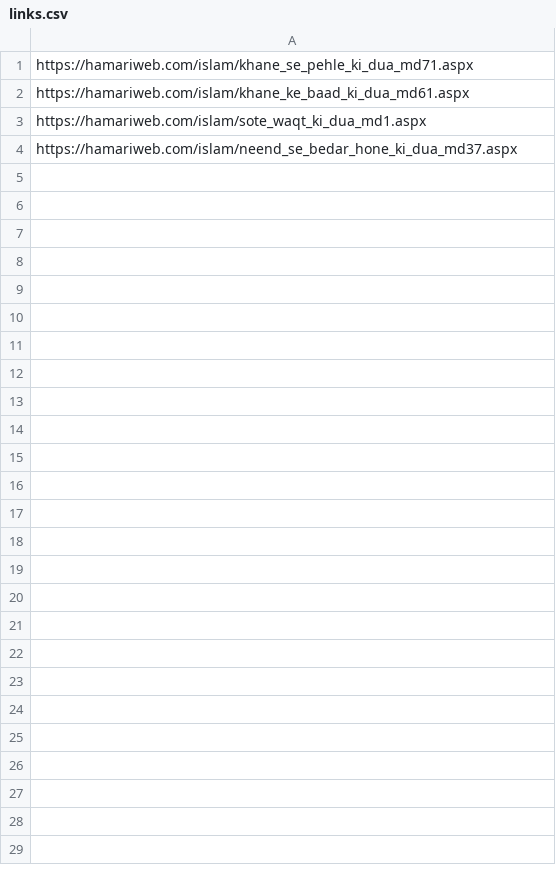
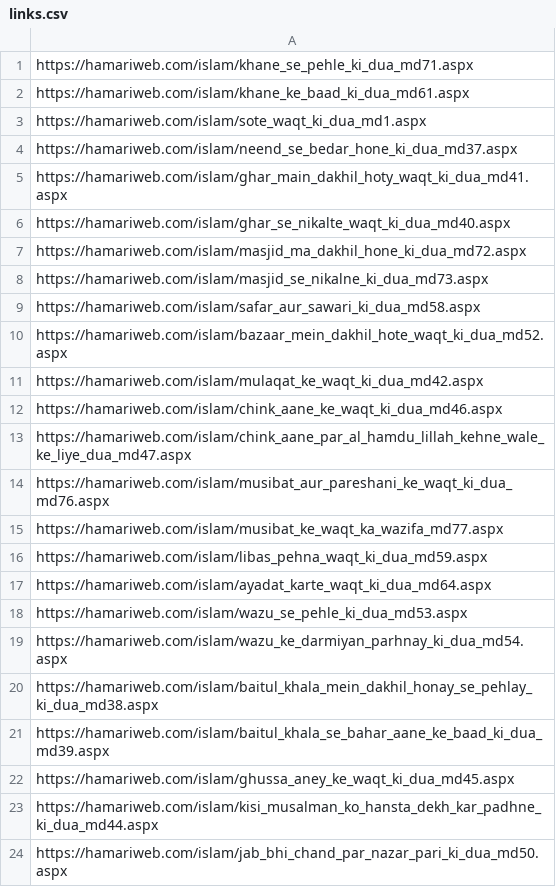
Before and after one commit to amaanmajeed/MasnoonDua, a CSV file: links.csv, drawn as a sheet; only a part is shown; the diff covers the shown part only; the diff names each change by its address in the sheet, - before the commit and + after, or states it on an @@ line.

Commit message:
Data Retrieved

```diff
--- a/links.csv
+++ b/links.csv
+row 5: https://hamariweb.com/islam/ghar_main_dakhil_hoty_waqt_ki_dua_md41.aspx
+row 6: https://hamariweb.com/islam/ghar_se_nikalte_waqt_ki_dua_md40.aspx
+row 7: https://hamariweb.com/islam/masjid_ma_dakhil_hone_ki_dua_md72.aspx
+row 8: https://hamariweb.com/islam/masjid_se_nikalne_ki_dua_md73.aspx
+row 9: https://hamariweb.com/islam/safar_aur_sawari_ki_dua_md58.aspx
+row 10: https://hamariweb.com/islam/bazaar_mein_dakhil_hote_waqt_ki_dua_md52.aspx
+row 11: https://hamariweb.com/islam/mulaqat_ke_waqt_ki_dua_md42.aspx
+row 12: https://hamariweb.com/islam/chink_aane_ke_waqt_ki_dua_md46.aspx
+row 13: https://hamariweb.com/islam/chink_aane_par_al_hamdu_lillah_kehne_wale_ke_liye_dua_md47.aspx
+row 14: https://hamariweb.com/islam/musibat_aur_pareshani_ke_waqt_ki_dua_md76.aspx
+row 15: https://hamariweb.com/islam/musibat_ke_waqt_ka_wazifa_md77.aspx
+row 16: https://hamariweb.com/islam/libas_pehna_waqt_ki_dua_md59.aspx
+row 17: https://hamariweb.com/islam/ayadat_karte_waqt_ki_dua_md64.aspx
+row 18: https://hamariweb.com/islam/wazu_se_pehle_ki_dua_md53.aspx
+row 19: https://hamariweb.com/islam/wazu_ke_darmiyan_parhnay_ki_dua_md54.aspx
+row 20: https://hamariweb.com/islam/baitul_khala_mein_dakhil_honay_se_pehlay_ki_dua_md38.aspx
+row 21: https://hamariweb.com/islam/baitul_khala_se_bahar_aane_ke_baad_ki_dua_md39.aspx
+row 22: https://hamariweb.com/islam/ghussa_aney_ke_waqt_ki_dua_md45.aspx
+row 23: https://hamariweb.com/islam/kisi_musalman_ko_hansta_dekh_kar_padhne_ki_dua_md44.aspx
+row 24: https://hamariweb.com/islam/jab_bhi_chand_par_nazar_pari_ki_dua_md50.aspx
```
Also changed, not shown: 26 added rows elsewhere in this file, 2 other files.
